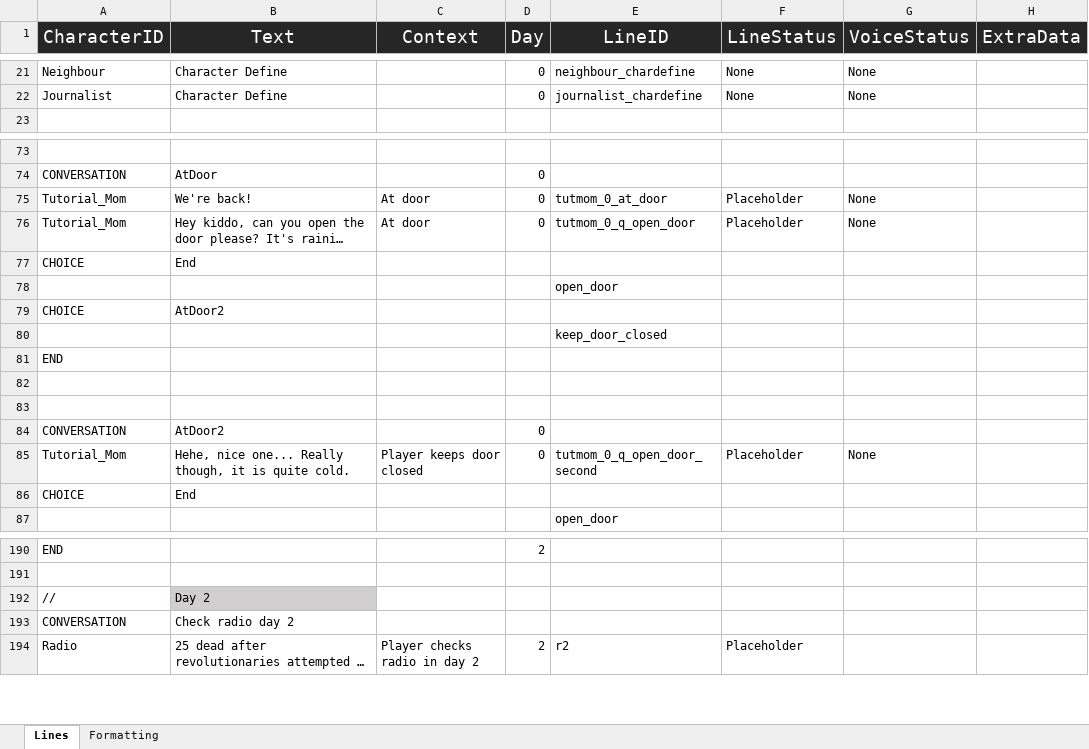
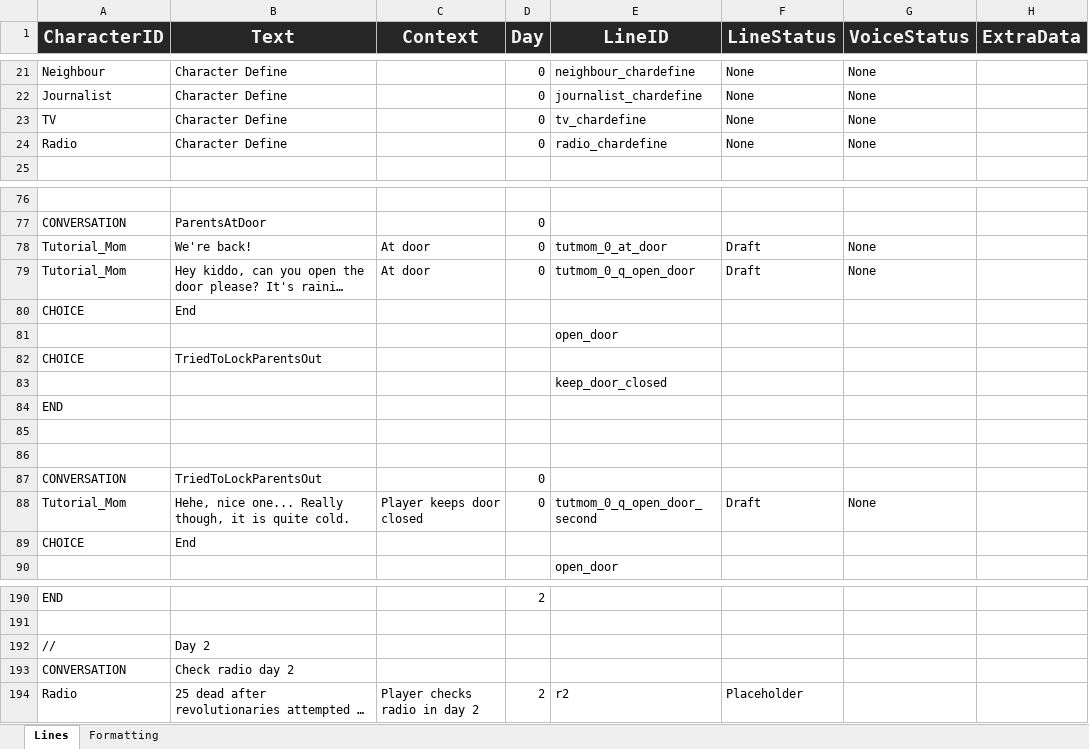
Before and after one commit to Tobogganeer/BeyondTheDoor, an Excel workbook: Lines.xlsx, sheet Lines, drawn as a sheet; only a part is shown, gaps mark what is left out; long unchanged cells end in …; values as stored, in another font and other column widths than the file's, no borders; conditional formats not drawn; addresses are those after the commit; the diff covers the shown part only; the diff names each change by its address in the sheet, - before the commit and + after, or states it on an @@ line.

```diff
--- a/Lines.xlsx (sheet Lines)
+++ b/Lines.xlsx (sheet Lines)
-A1:H1 bold: off
+A1:H1 bold: on
+row 23: TV | Character Define |  | 0 | tv_chardefine | None | None
+row 24: Radio | Character Define |  | 0 | radio_chardefine | None | None
-B77 (Text): AtDoor
+B77 (Text): ParentsAtDoor
-F78:F79 (LineStatus): Placeholder
+F78:F79 (LineStatus): Draft
-B82 (Text): AtDoor2
+B82 (Text): TriedToLockParentsOut
-B87 (Text): AtDoor2
+B87 (Text): TriedToLockParentsOut
-F88 (LineStatus): Placeholder
+F88 (LineStatus): Draft
-B192 fill: #D0CECE
+B192 fill: none
```
Also changed, not shown: 3 added rows, 5 removed rows, 18 edited cells and cell formats elsewhere in this sheet.
